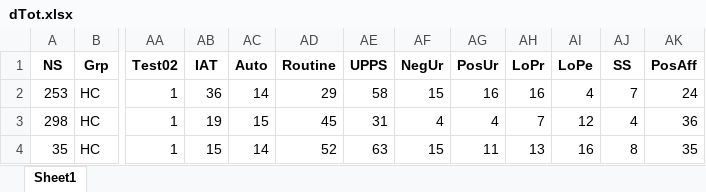
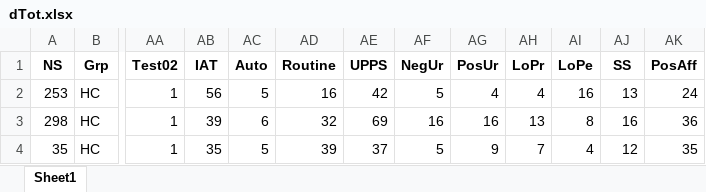
Before and after one commit to FWyckmans/OnlineVGstudy, an Excel workbook: Data/ProcessedData/dTot.xlsx, sheet Sheet1, drawn as a sheet; only a part is shown, gaps mark what is left out; values as stored, in another font and other column widths than the file's, no borders; the diff covers the shown part only; the diff names each change by its address in the sheet, - before the commit and + after, or states it on an @@ line.

```diff
--- a/Data/ProcessedData/dTot.xlsx (sheet Sheet1)
+++ b/Data/ProcessedData/dTot.xlsx (sheet Sheet1)
-AB2 (IAT): 36
+AB2 (IAT): 56
-AC2 (Auto): 14
+AC2 (Auto): 5
-AD2 (Routine): 29
+AD2 (Routine): 16
-AE2 (UPPS): 58
+AE2 (UPPS): 42
-AF2 (NegUr): 15
+AF2 (NegUr): 5
-AG2 (PosUr): 16
+AG2 (PosUr): 4
-AH2 (LoPr): 16
+AH2 (LoPr): 4
-AI2 (LoPe): 4
+AI2 (LoPe): 16
-AJ2 (SS): 7
+AJ2 (SS): 13
-AB3 (IAT): 19
+AB3 (IAT): 39
-AC3 (Auto): 15
+AC3 (Auto): 6
-AD3 (Routine): 45
+AD3 (Routine): 32
-AE3 (UPPS): 31
+AE3 (UPPS): 69
-AF3 (NegUr): 4
+AF3 (NegUr): 16
-AG3 (PosUr): 4
+AG3 (PosUr): 16
-AH3 (LoPr): 7
+AH3 (LoPr): 13
-AI3 (LoPe): 12
+AI3 (LoPe): 8
-AJ3 (SS): 4
+AJ3 (SS): 16
-AB4 (IAT): 15
+AB4 (IAT): 35
-AC4 (Auto): 14
+AC4 (Auto): 5
-AD4 (Routine): 52
+AD4 (Routine): 39
-AE4 (UPPS): 63
+AE4 (UPPS): 37
-AF4 (NegUr): 15
+AF4 (NegUr): 5
-AG4 (PosUr): 11
+AG4 (PosUr): 9
-AH4 (LoPr): 13
+AH4 (LoPr): 7
-AI4 (LoPe): 16
+AI4 (LoPe): 4
-AJ4 (SS): 8
+AJ4 (SS): 12
```
Also changed, not shown: 1525 edited cells elsewhere in this sheet, 3 other files.
